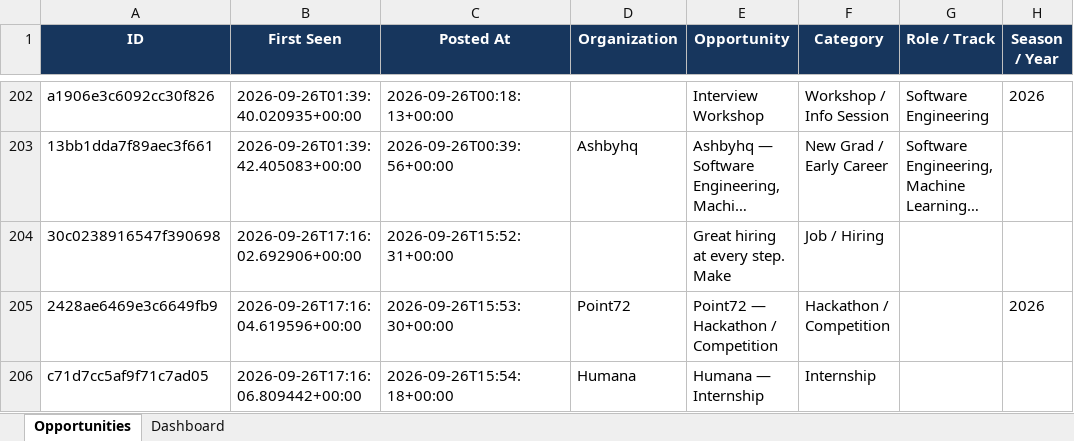
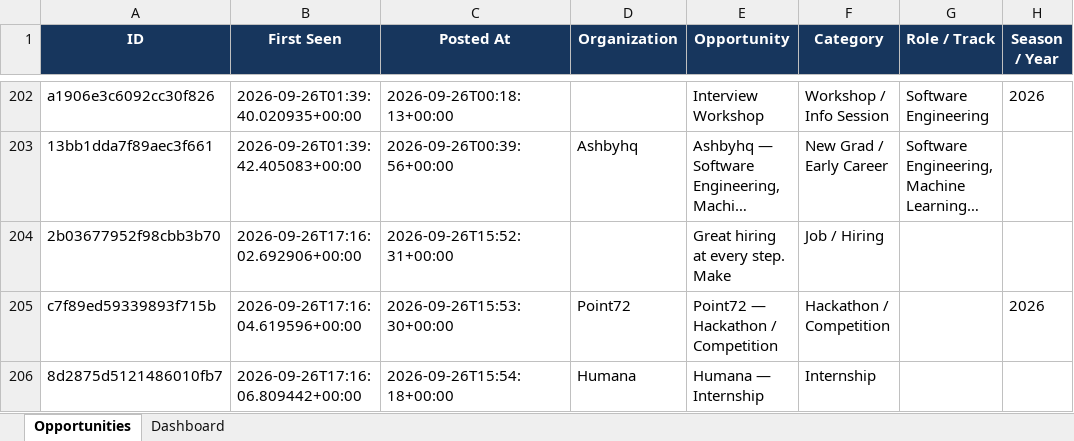
Before and after one commit to koolestasian/drop-radar, an Excel workbook: Zero2Sudo_Opportunity_Tracker.xlsx, sheet Opportunities, drawn as a sheet; only a part is shown, gaps mark what is left out; long unchanged cells end in …; values as stored, in another font and other column widths than the file's, no borders; the diff names each change by its address in the sheet, - before the commit and + after, or states it on an @@ line.

```diff
--- a/Zero2Sudo_Opportunity_Tracker.xlsx (sheet Opportunities)
+++ b/Zero2Sudo_Opportunity_Tracker.xlsx (sheet Opportunities)
-A204 (ID): 30c0238916547f390698
+A204 (ID): 2b03677952f98cbb3b70
-A205 (ID): 2428ae6469e3c6649fb9
+A205 (ID): c7f89ed59339893f715b
-A206 (ID): c71d7cc5af9f71c7ad05
+A206 (ID): 8d2875d5121486010fb7
```
Also changed, not shown: 2 other files.
